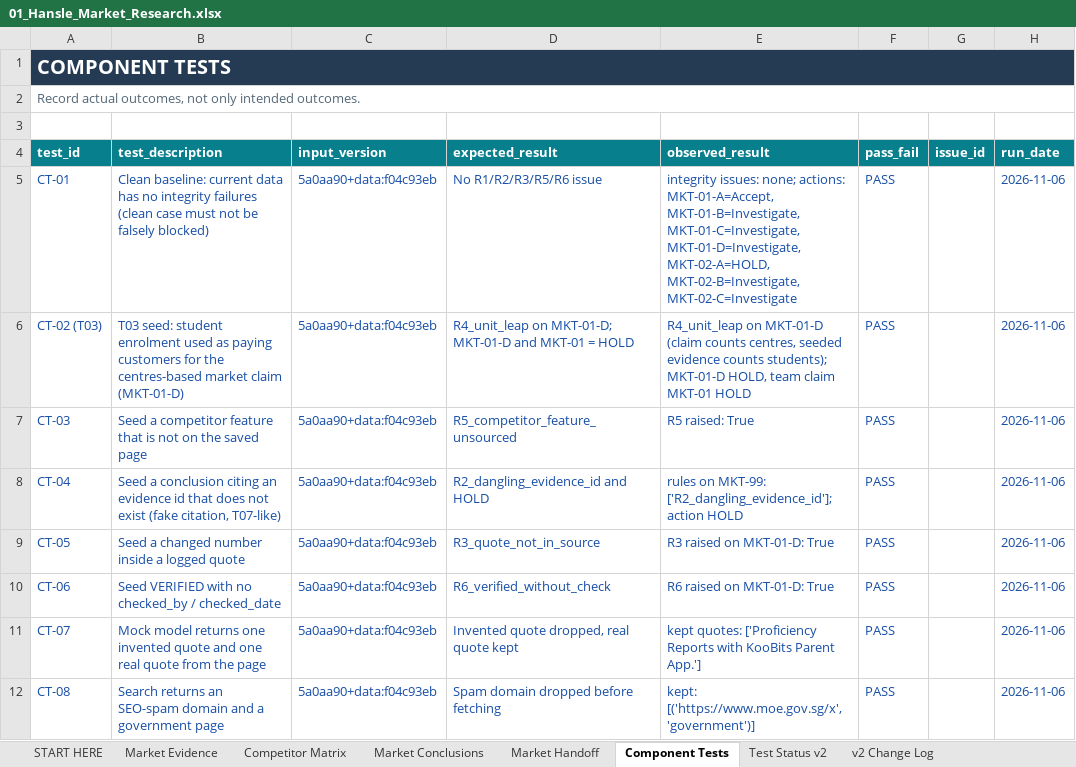
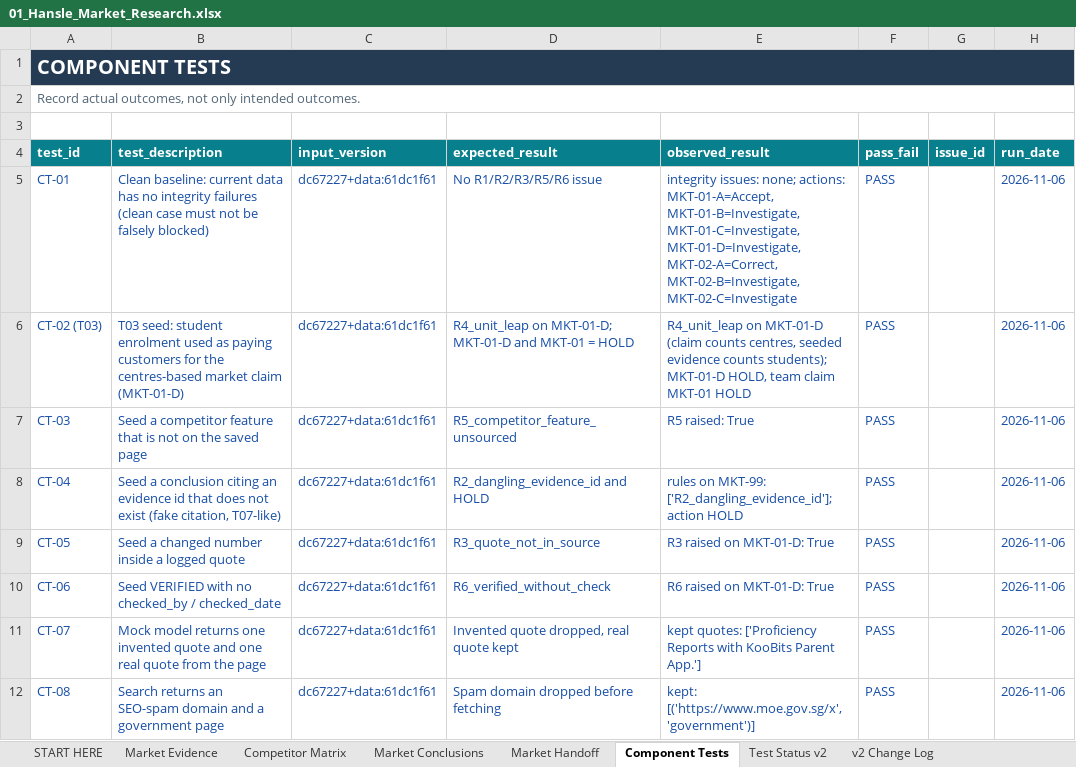
Before and after one commit to hanslelee/research-market-dump, an Excel workbook: market/out/01_Hansle_Market_Research.xlsx, sheet Component Tests, drawn as a sheet; only a part is shown; values as stored, in another font and other column widths than the file's, no borders; the diff names each change by its address in the sheet, - before the commit and + after, or states it on an @@ line.

```diff
--- a/market/out/01_Hansle_Market_Research.xlsx (sheet Component Tests)
+++ b/market/out/01_Hansle_Market_Research.xlsx (sheet Component Tests)
-C5:C12 (input_version): 5a0aa90+data:f04c93eb
+C5:C12 (input_version): dc67227+data:61dc1f61
-E5 (observed_result): …MKT-01-C=Investigate, MKT-01-D=Investigate, MKT-02-A=HOLD, MKT-02-B=Investigate, MKT-02-C=Investigate
+E5 (observed_result): …MKT-01-C=Investigate, MKT-01-D=Investigate, MKT-02-A=Correct, MKT-02-B=Investigate, MKT-02-C=Investigate
```
Also changed, not shown: sheet Market Handoff, sheet Market Conclusions, sheet Test Status v2, 10 other files.
